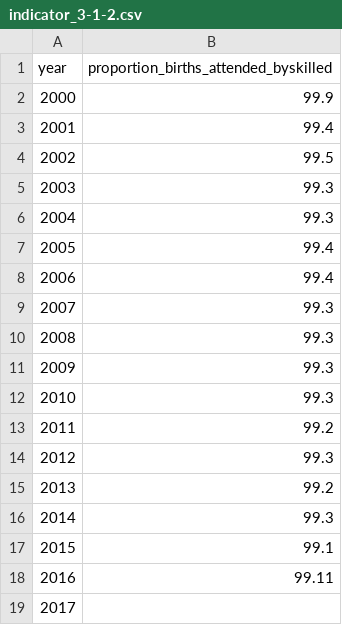
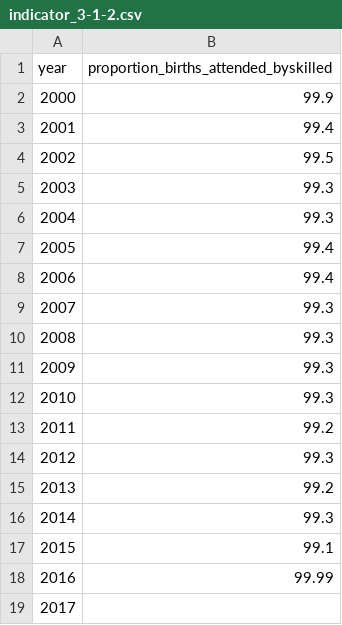
Before and after one commit to CroatianBureauOfStatistics/Indikatori, a CSV file: data/indicator_3-1-2.csv, drawn as a sheet.

Commit message:
Update indicator_3-1-2.csv

```diff
--- a/data/indicator_3-1-2.csv
+++ b/data/indicator_3-1-2.csv
@@ -17,3 +17,3 @@ year,proportion_births_attended_byskilled
 2015,99.1
-2016,99.11
+2016,99.99
 2017,
```
